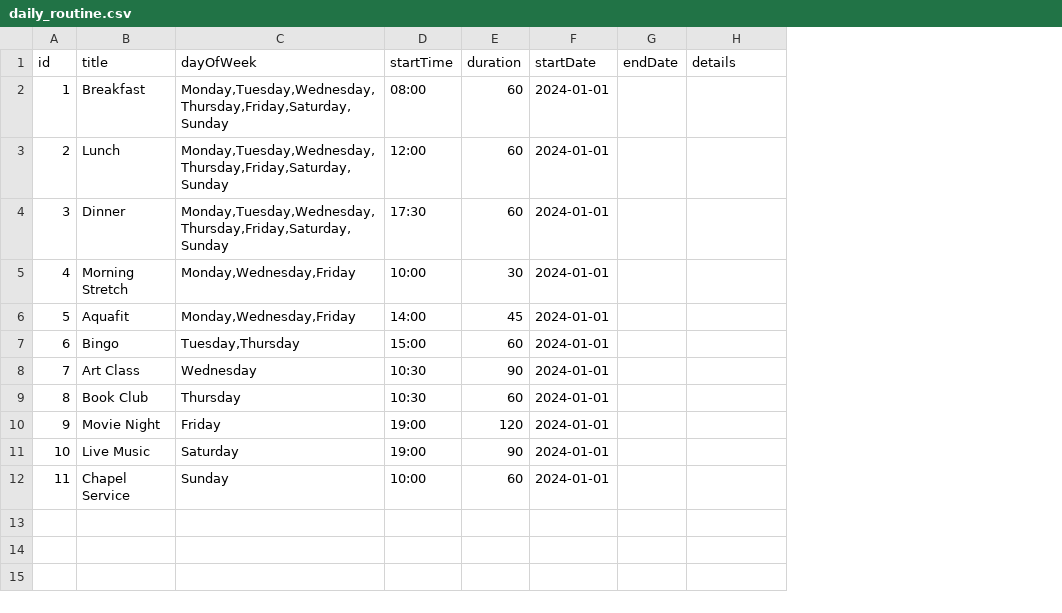
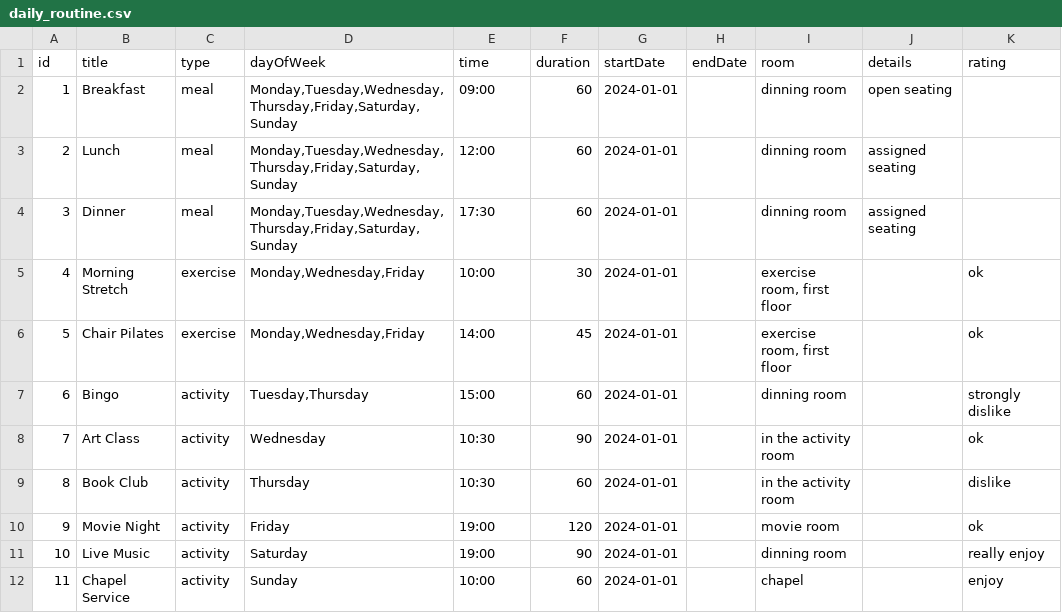
Before and after one commit to rbegg/max-assistant, a CSV file: csv_data/daily_routine.csv, drawn as a sheet; addresses are those after the commit; the diff names each change by its address in the sheet, - before the commit and + after, or states it on an @@ line.

```diff
--- a/csv_data/daily_routine.csv
+++ b/csv_data/daily_routine.csv
+column C (type), rows 2-12: meal | meal | meal | exercise | exercise | activity | activity | activity | activity | activity | activity
+column I (room), rows 2-12: dinning room | dinning room | dinning room | exercise room, first floor | exercise room, first floor | dinning room | in the activity room | in the activity room | movie room | dinning room | chapel
+column K (rating), rows 5-12: ok | ok | strongly dislike | ok | dislike | ok | really enjoy | enjoy
-E1: startTime
+E1: time
-E2 (time): 08:00
+E2 (time): 09:00
-J2 (details): (empty)
+J2 (details): open seating
-J3:J4 (details): (empty)
+J3:J4 (details): assigned seating
-B6 (title): Aquafit
+B6 (title): Chair Pilates
```
Also changed, not shown: csv_data/appointments.csv, 5 other files.
